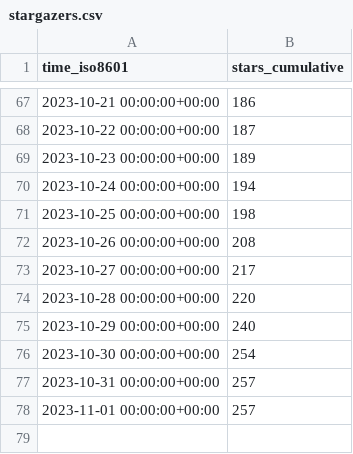
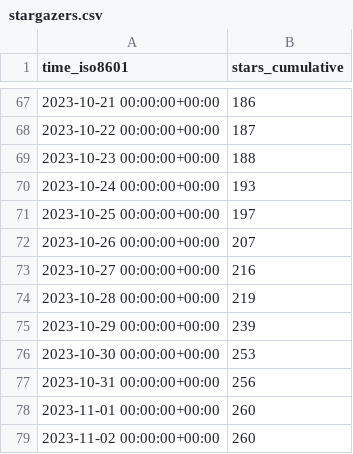
Before and after one commit to human-zoo-dan/superduperdb, a CSV file: SuperDuperDB/superduperdb/ghrs-data/stargazers.csv, drawn as a sheet; only a part is shown, gaps mark what is left out.

```diff
--- a/SuperDuperDB/superduperdb/ghrs-data/stargazers.csv
+++ b/SuperDuperDB/superduperdb/ghrs-data/stargazers.csv
@@ -68,11 +68,12 @@ time_iso8601,stars_cumulative
 2023-10-22 00:00:00+00:00,187
-2023-10-23 00:00:00+00:00,189
-2023-10-24 00:00:00+00:00,194
-2023-10-25 00:00:00+00:00,198
-2023-10-26 00:00:00+00:00,208
-2023-10-27 00:00:00+00:00,217
-2023-10-28 00:00:00+00:00,220
-2023-10-29 00:00:00+00:00,240
-2023-10-30 00:00:00+00:00,254
-2023-10-31 00:00:00+00:00,257
-2023-11-01 00:00:00+00:00,257
+2023-10-23 00:00:00+00:00,188
+2023-10-24 00:00:00+00:00,193
+2023-10-25 00:00:00+00:00,197
+2023-10-26 00:00:00+00:00,207
+2023-10-27 00:00:00+00:00,216
+2023-10-28 00:00:00+00:00,219
+2023-10-29 00:00:00+00:00,239
+2023-10-30 00:00:00+00:00,253
+2023-10-31 00:00:00+00:00,256
+2023-11-01 00:00:00+00:00,260
+2023-11-02 00:00:00+00:00,260
```
